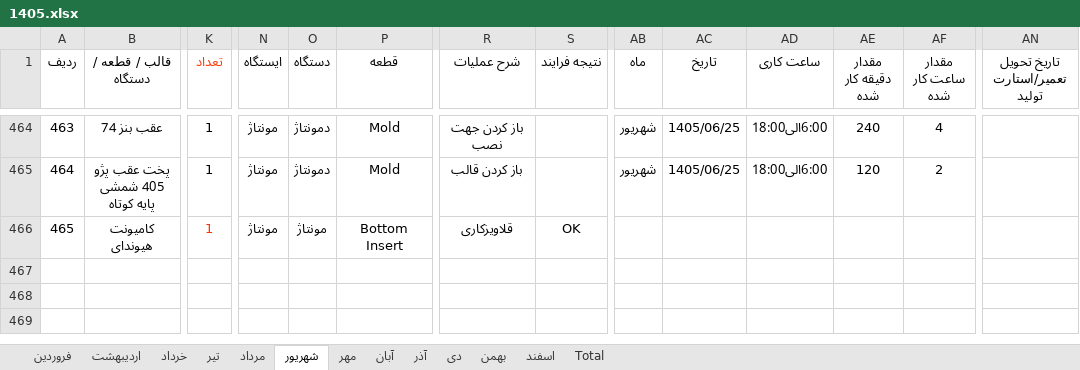
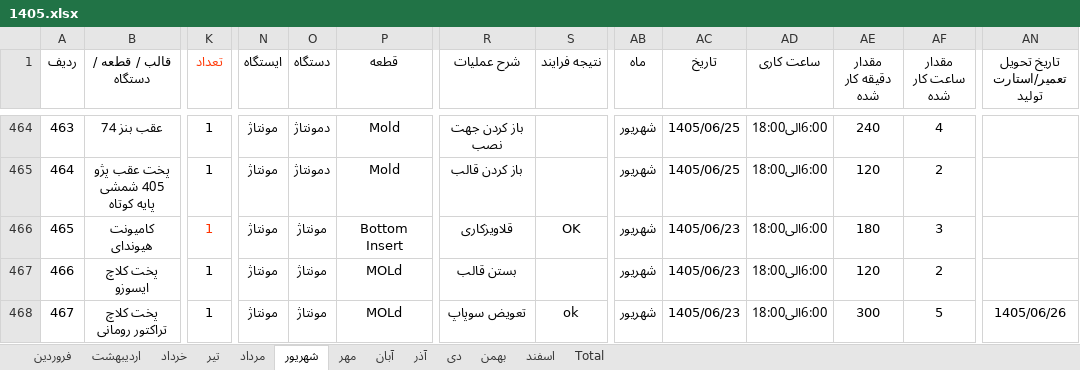
Before and after one commit to foadalizade/mold-shop-management, an Excel workbook: 1405.xlsx, sheet شهریور, drawn as a sheet; only a part is shown, gaps mark what is left out; values as stored, in another font and other column widths than the file's, no borders; rows hold the shown columns only; the diff names each change by its address in the sheet, - before the commit and + after, or states it on an @@ line.

Commit message:
Auto Sync 1405.xlsx - 2026-09-22 07:52

```diff
--- a/1405.xlsx (sheet شهریور)
+++ b/1405.xlsx (sheet شهریور)
-AB466 (ماه): (empty)
+AB466 (ماه): شهریور
-AC466 (تاریخ): (empty)
+AC466 (تاریخ): 1405/06/23
-AD466 (ساعت کاری): (empty)
+AD466 (ساعت کاری): 6:00الی18:00
-AE466 (مقدار دقیقه کار شده): (empty)
+AE466 (مقدار دقیقه کار شده): 180
-AF466 (مقدار ساعت کار شده): (empty)
+AF466 (مقدار ساعت کار شده): 3
+row 467: 466 | پخت کلاچ ایسوزو | 1 | مونتاژ | مونتاژ | MOLd | بستن قالب |  | شهریور | 1405/06/23 | 6:00الی18:00 | 120 | 2
+row 468: 467 | پخت کلاچ تراکتور رومانی | 1 | مونتاژ | مونتاژ | MOLd | تعویض سوپاپ | ok | شهریور | 1405/06/23 | 6:00الی18:00 | 300 | 5 | 1405/06/26
```
Also changed, not shown: sheet Total, charts or pictures.
